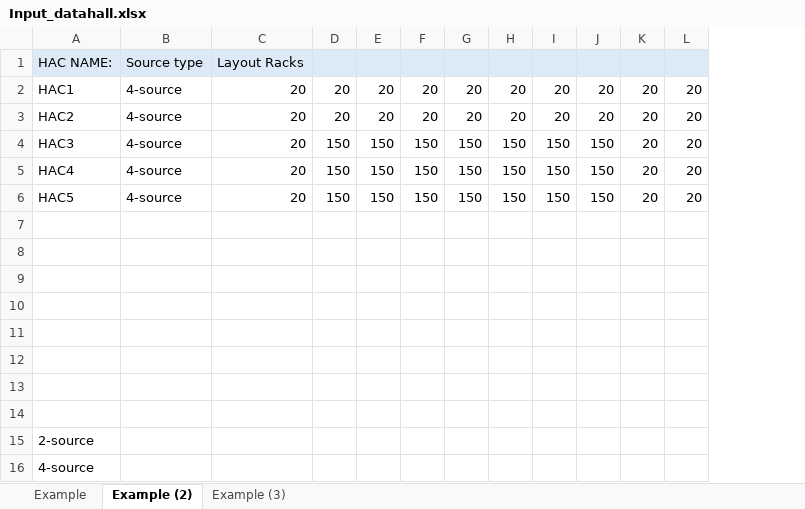
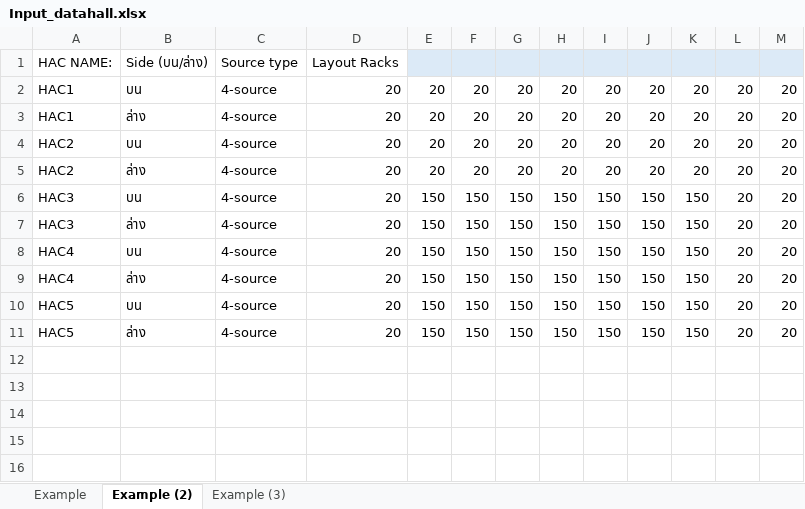
Before and after one commit to KogoSe/hac-project, an Excel workbook: hac_project/Input_datahall.xlsx, sheet Example (2), drawn as a sheet; values as stored, in another font and other column widths than the file's, no borders; removed rows and columns are numbered as before the commit, all else as after; the diff names each change by its address in the sheet, - before the commit and + after, or states it on an @@ line.

```diff
--- a/hac_project/Input_datahall.xlsx (sheet Example (2))
+++ b/hac_project/Input_datahall.xlsx (sheet Example (2))
+column B, rows 1-2: Side (บน/ล่าง) | บน; rows 5-6: ล่าง | บน; rows 9-11: ล่าง | บน | ล่าง
-A1 fill: #DCEAF7
+A1 fill: none
-C1:D1 fill: #DCEAF7
+C1:D1 fill: none
+row 3: HAC1 | ล่าง | 4-source | 20 | 20 | 20 | 20 | 20 | 20 | 20 | 20 | 20 | 20
+row 4: HAC2 | บน | 4-source | 20 | 20 | 20 | 20 | 20 | 20 | 20 | 20 | 20 | 20
+row 7: HAC3 | ล่าง | 4-source | 20 | 150 | 150 | 150 | 150 | 150 | 150 | 150 | 20 | 20
+row 8: HAC4 | บน | 4-source | 20 | 150 | 150 | 150 | 150 | 150 | 150 | 150 | 20 | 20
-row 11: (empty)
+row 11: HAC5 | ล่าง | 4-source | 20 | 150 | 150 | 150 | 150 | 150 | 150 | 150 | 20 | 20
-row 8: (empty)
-row 9: (empty)
-row 10: (empty)
-row 11: (empty)
-row 12: (empty)
-row 13: (empty)
-row 14: (empty)
-row 15: 2-source
-row 16: 4-source
```
Also changed, not shown: sheet Example, sheet Example (3), 4 other files.
